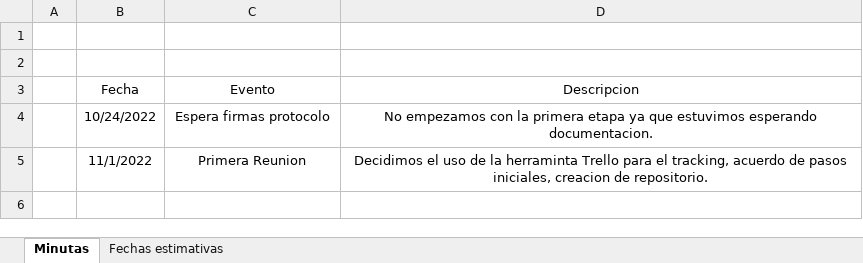
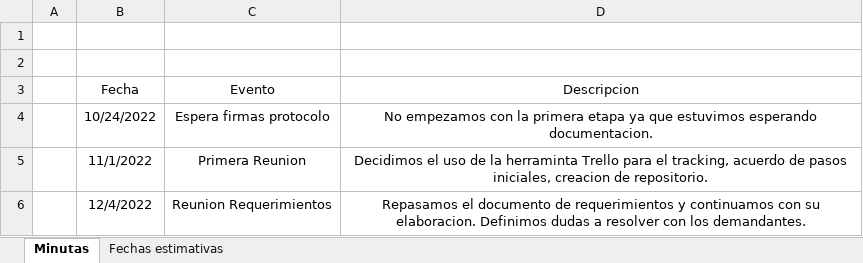
Before and after one commit to valenfernandez/Proyecto-Final, an Excel workbook: Minutas.xlsx, sheet Minutas, drawn as a sheet; values as stored, in another font and other column widths than the file's, no borders; table styles not drawn; the diff names each change by its address in the sheet, - before the commit and + after, or states it on an @@ line.

Commit message:
add: reunion a minutas

```diff
--- a/Minutas.xlsx (sheet Minutas)
+++ b/Minutas.xlsx (sheet Minutas)
+row 6:  | 12/4/2022 | Reunion Requerimientos | Repasamos el documento de requerimientos y continuamos con su elaboracion. Definimos dudas a resolver con los demandantes.
```
